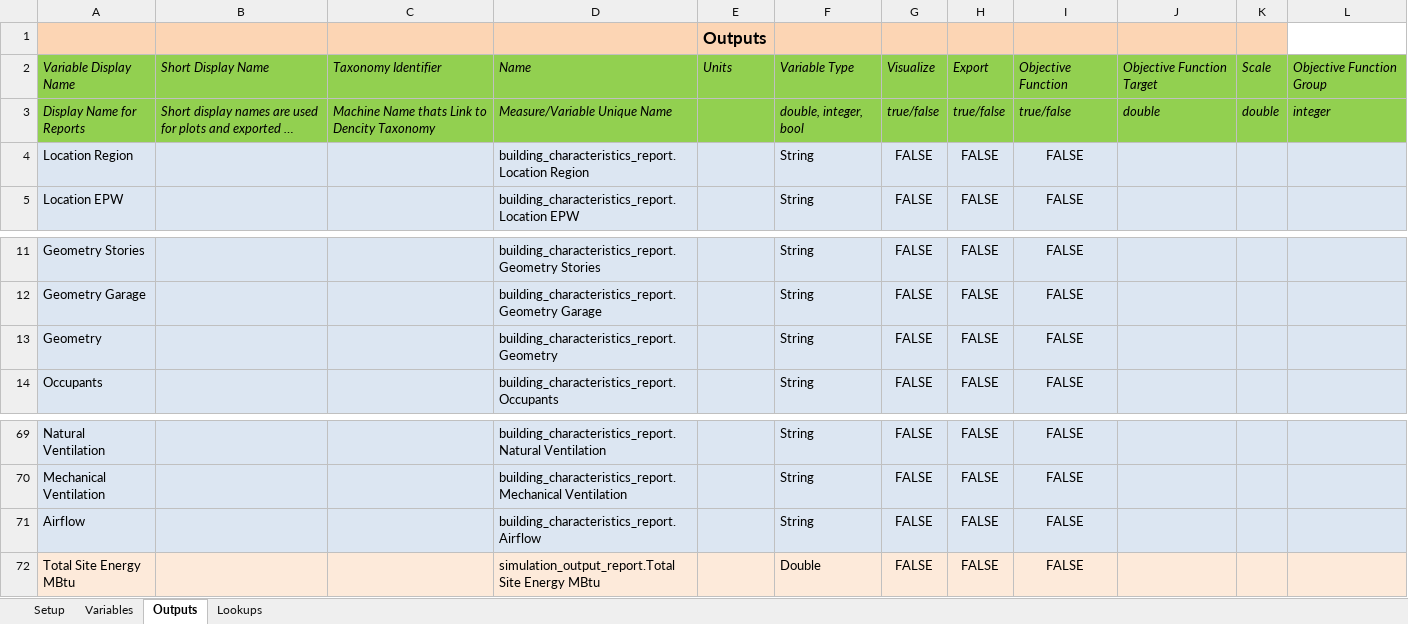
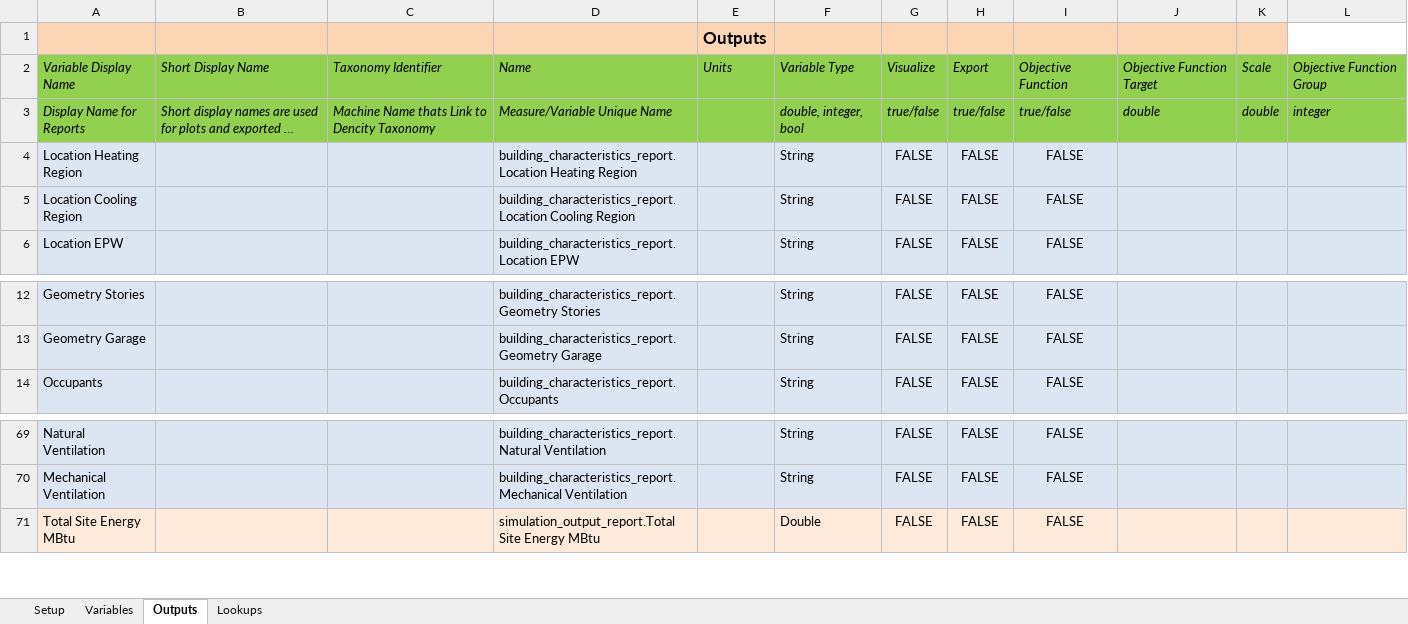
Before and after one commit to NREL/resstock, an Excel workbook: projects/resstock_pnw.xlsx, sheet Outputs, drawn as a sheet; only a part is shown, gaps mark what is left out; long unchanged cells end in …; values as stored, in another font and other column widths than the file's, no borders; removed rows and columns are numbered as before the commit, all else as after; the diff names each change by its address in the sheet, - before the commit and + after, or states it on an @@ line.

```diff
--- a/projects/resstock_pnw.xlsx (sheet Outputs)
+++ b/projects/resstock_pnw.xlsx (sheet Outputs)
-A4: Location Region
+A4: Location Heating Region
-D4: building_characteristics_report.Location Region
+D4: building_characteristics_report.Location Heating Region
+row 5: Location Cooling Region |  |  | building_characteristics_report.Location Cooling Region |  | String | FALSE | FALSE | FALSE
-row 13: Geometry |  |  | building_characteristics_report.Geometry |  | String | FALSE | FALSE | FALSE
-row 71: Airflow |  |  | building_characteristics_report.Airflow |  | String | FALSE | FALSE | FALSE
```
Also changed, not shown: projects/resstock_national.xlsx.
